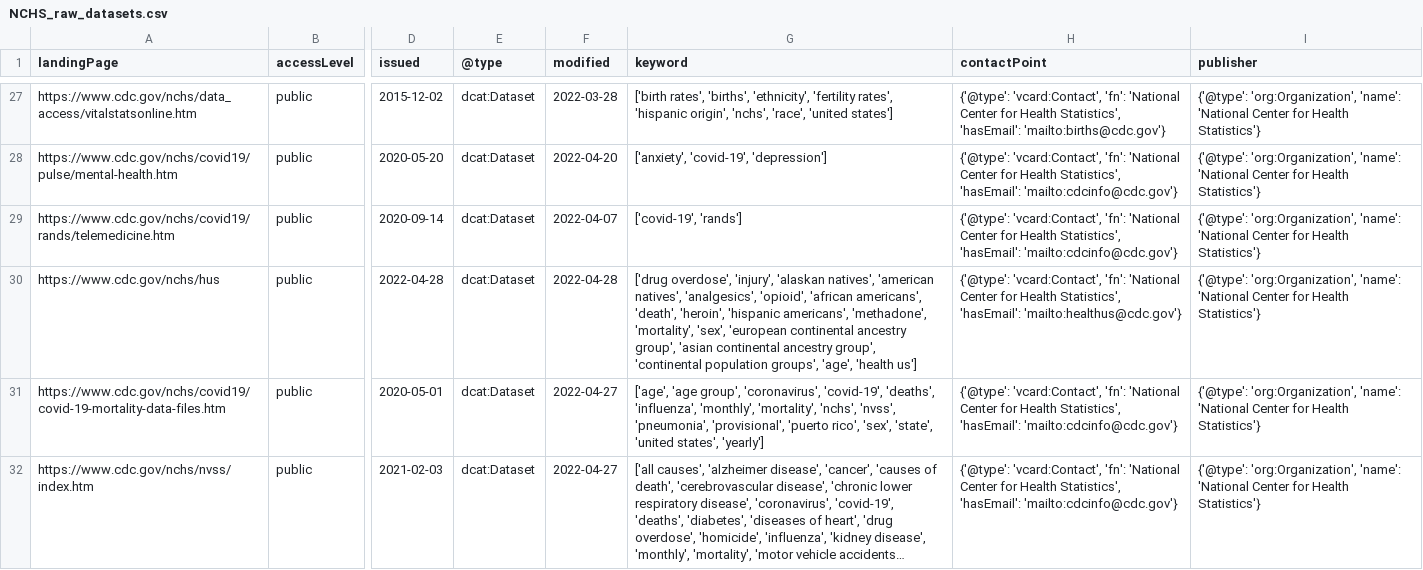
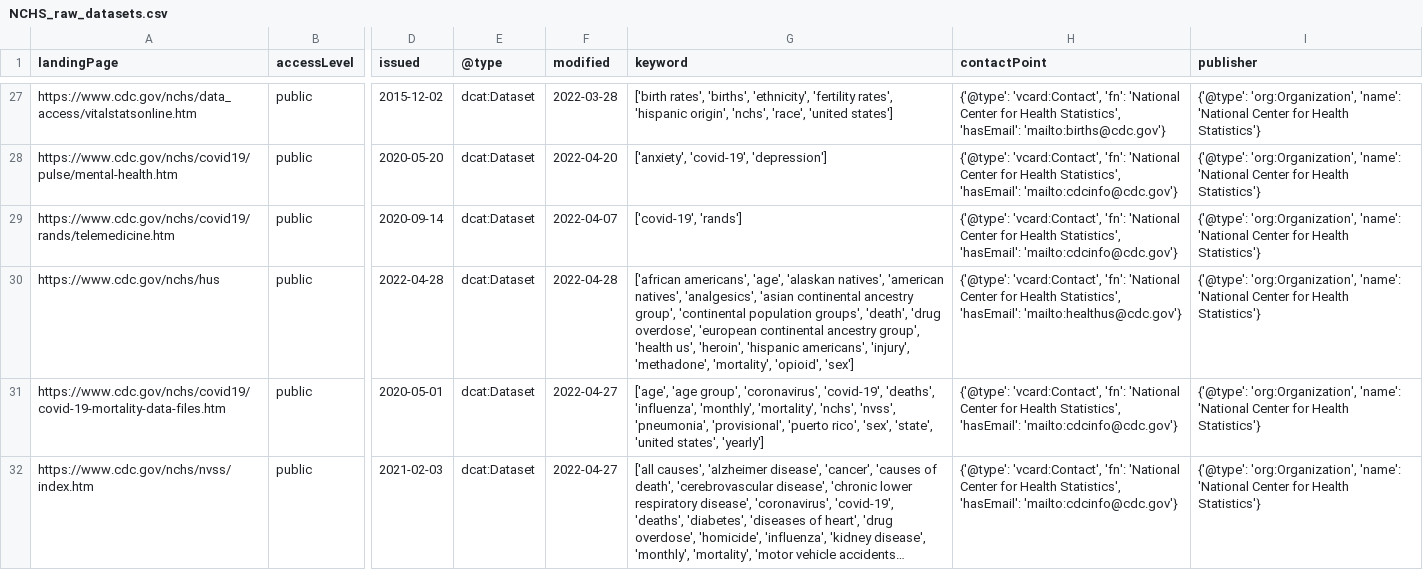
Before and after one commit to thoppe/NCHS-public-metadata-validator, a CSV file: NCHS_raw_datasets.csv, drawn as a sheet; only a part is shown, gaps mark what is left out; long unchanged cells end in …; the diff covers the shown part only; the diff names each change by its address in the sheet, - before the commit and + after, or states it on an @@ line.

```diff
--- a/NCHS_raw_datasets.csv
+++ b/NCHS_raw_datasets.csv
-G30 (keyword): ['drug overdose', 'injury', 'alaskan natives', 'american natives', 'analgesics', 'opioid', 'african americans', 'death', 'heroin', 'hispanic americans', 'methadone', 'mortality', 'sex', 'european continental ancestry group', 'asian continental ancestry group', 'continental population groups', 'age', 'health us']
+G30 (keyword): ['african americans', 'age', 'alaskan natives', 'american natives', 'analgesics', 'asian continental ancestry group', 'continental population groups', 'death', 'drug overdose', 'european continental ancestry group', 'health us', 'heroin', 'hispanic americans', 'injury', 'methadone', 'mortality', 'opioid', 'sex']
```
Also changed, not shown: 2 edited cells elsewhere in this file, 1 other file.
